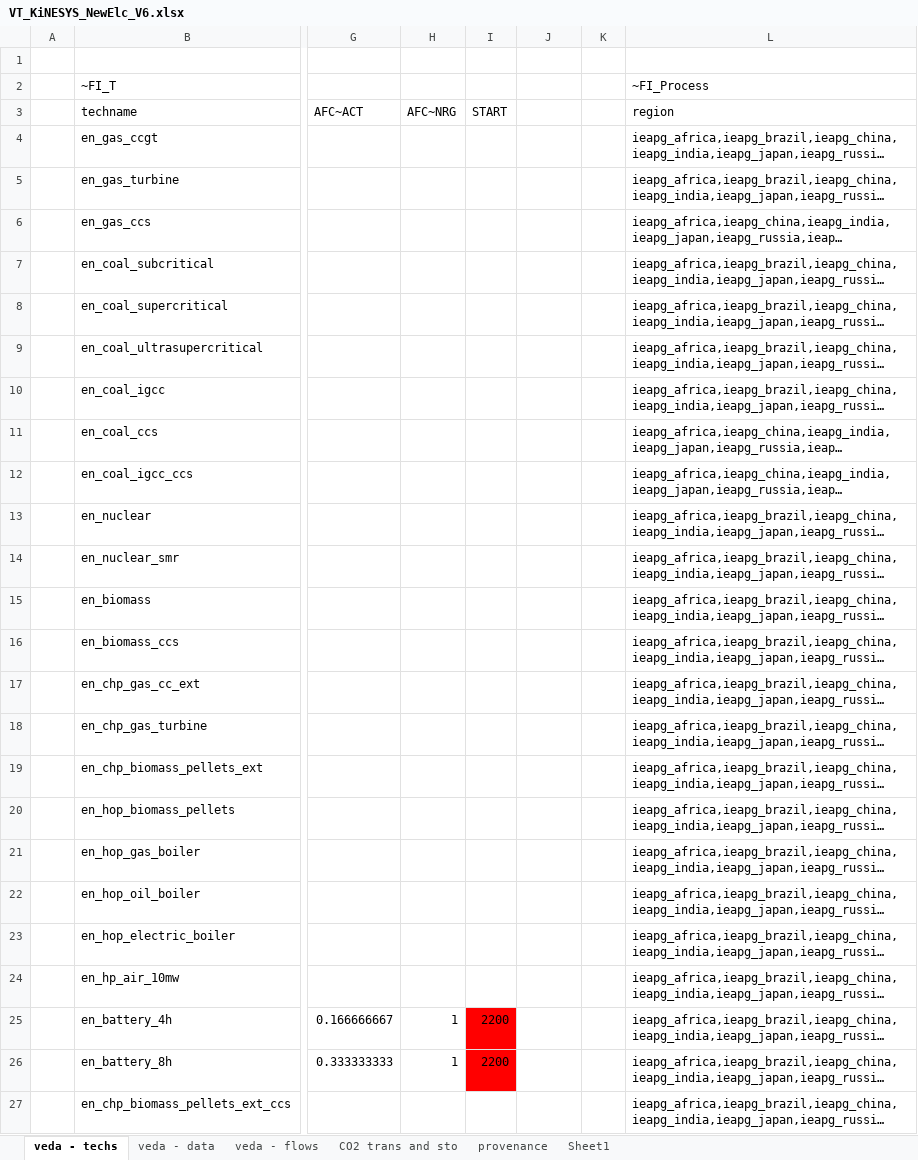
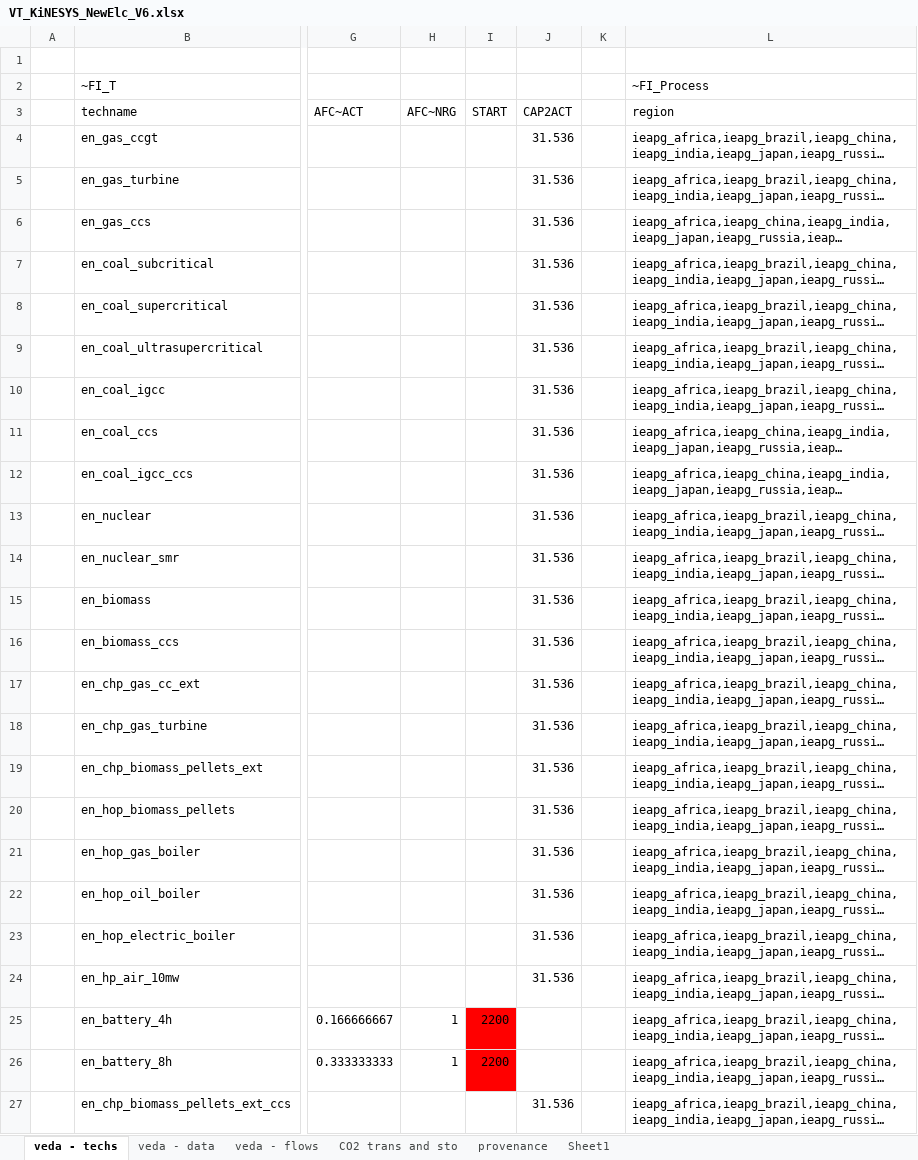
Before and after one commit to seanli12354/KiNESYS_BattCircularity-main, an Excel workbook: VT_KiNESYS_NewElc_V6.xlsx, sheet veda - techs, drawn as a sheet; only a part is shown, gaps mark what is left out; long unchanged cells end in …; values as stored, in another font and other column widths than the file's, no borders; the diff names each change by its address in the sheet, - before the commit and + after, or states it on an @@ line.

Commit message:
Add files via upload

```diff
--- a/VT_KiNESYS_NewElc_V6.xlsx (sheet veda - techs)
+++ b/VT_KiNESYS_NewElc_V6.xlsx (sheet veda - techs)
-J3: (empty)
+J3: CAP2ACT
-J4:J24 (CAP2ACT): (empty)
+J4:J24 (CAP2ACT): 31.536
-J27 (CAP2ACT): (empty)
+J27 (CAP2ACT): 31.536
```
